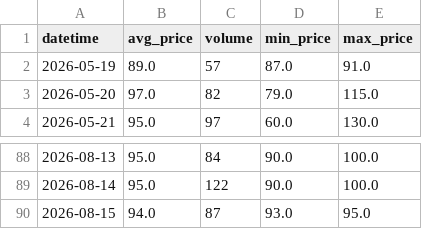
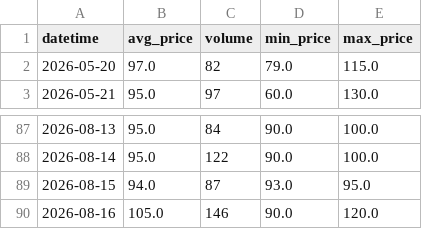
Before and after one commit to changyuwang2006-web/Warframe-Market-Tracker, a CSV file: data/nekros_prime_set_history.csv, drawn as a sheet; only a part is shown, gaps mark what is left out; removed rows and columns are numbered as before the commit, all else as after; the diff names each change by its address in the sheet, - before the commit and + after, or states it on an @@ line.

```diff
--- a/data/nekros_prime_set_history.csv
+++ b/data/nekros_prime_set_history.csv
-row 2: 2026-05-19 | 89.0 | 57 | 87.0 | 91.0
+row 90: 2026-08-16 | 105.0 | 146 | 90.0 | 120.0
```
Also changed, not shown: data/baruuk_prime_set_history.csv, data/chroma_prime_set_history.csv, 37 other files.
